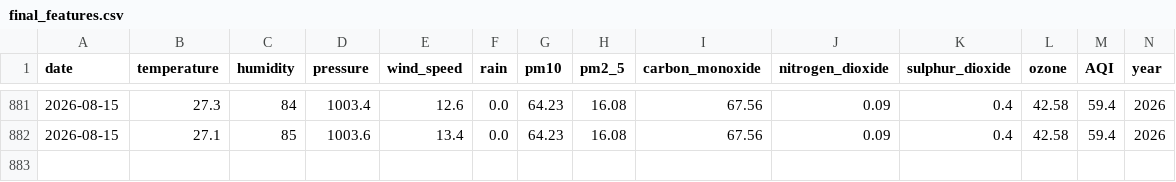
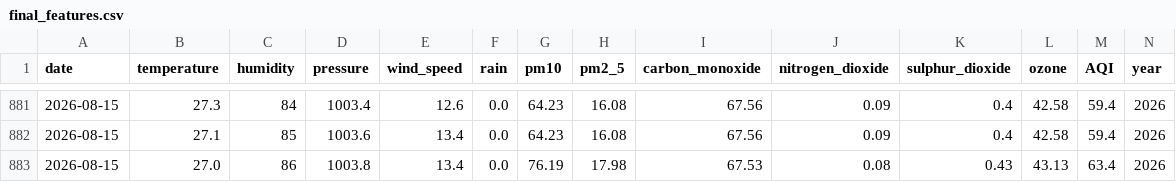
Before and after one commit to mahaamkhan245-cyber/aqi-forecast, a CSV file: data/processed/final_features.csv, drawn as a sheet; only a part is shown, gaps mark what is left out; rows hold the shown columns only; the diff names each change by its address in the sheet, - before the commit and + after, or states it on an @@ line.

```diff
--- a/data/processed/final_features.csv
+++ b/data/processed/final_features.csv
+row 883: 2026-08-15 | 27.0 | 86 | 1003.8 | 13.4 | 0.0 | 76.19 | 17.98 | 67.53 | 0.08 | 0.43 | 43.13 | 63.4 | 2026
```
Also changed, not shown: data/processed/aqi_forecast.csv.
